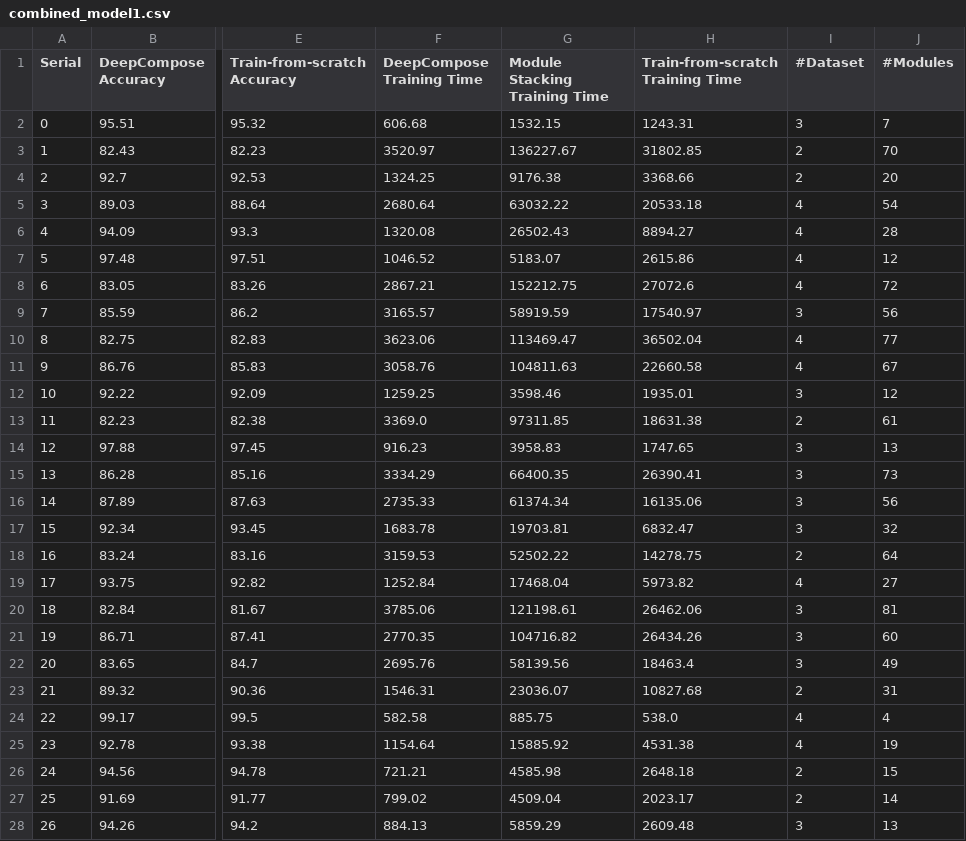
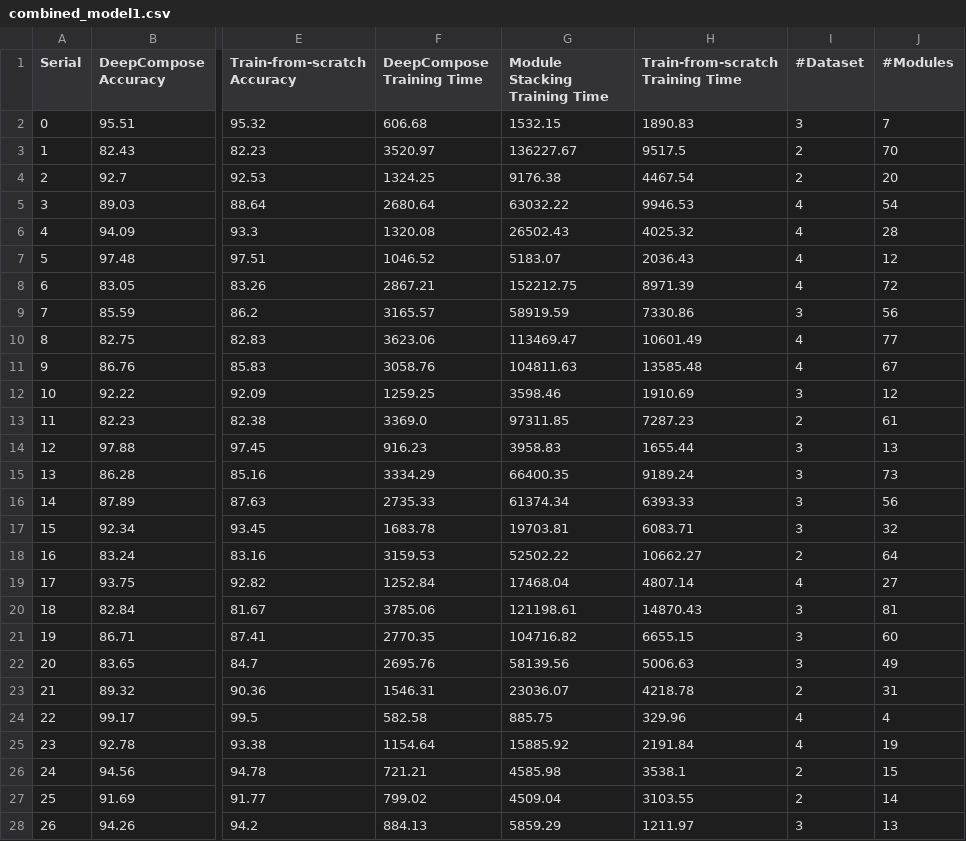
Before and after one commit to sayemimtiaz/moduleComposition, a CSV file: result/combined_model1.csv, drawn as a sheet; only a part is shown, gaps mark what is left out; the diff covers the shown part only; the diff names each change by its address in the sheet, - before the commit and + after, or states it on an @@ line.

```diff
--- a/result/combined_model1.csv
+++ b/result/combined_model1.csv
-H2 (Train-from-scratch Training Time): 1243.31
+H2 (Train-from-scratch Training Time): 1890.83
-H3 (Train-from-scratch Training Time): 31802.85
+H3 (Train-from-scratch Training Time): 9517.5
-H4 (Train-from-scratch Training Time): 3368.66
+H4 (Train-from-scratch Training Time): 4467.54
-H5 (Train-from-scratch Training Time): 20533.18
+H5 (Train-from-scratch Training Time): 9946.53
-H6 (Train-from-scratch Training Time): 8894.27
+H6 (Train-from-scratch Training Time): 4025.32
-H7 (Train-from-scratch Training Time): 2615.86
+H7 (Train-from-scratch Training Time): 2036.43
-H8 (Train-from-scratch Training Time): 27072.6
+H8 (Train-from-scratch Training Time): 8971.39
-H9 (Train-from-scratch Training Time): 17540.97
+H9 (Train-from-scratch Training Time): 7330.86
-H10 (Train-from-scratch Training Time): 36502.04
+H10 (Train-from-scratch Training Time): 10601.49
-H11 (Train-from-scratch Training Time): 22660.58
+H11 (Train-from-scratch Training Time): 13585.48
-H12 (Train-from-scratch Training Time): 1935.01
+H12 (Train-from-scratch Training Time): 1910.69
-H13 (Train-from-scratch Training Time): 18631.38
+H13 (Train-from-scratch Training Time): 7287.23
-H14 (Train-from-scratch Training Time): 1747.65
+H14 (Train-from-scratch Training Time): 1655.44
-H15 (Train-from-scratch Training Time): 26390.41
+H15 (Train-from-scratch Training Time): 9189.24
-H16 (Train-from-scratch Training Time): 16135.06
+H16 (Train-from-scratch Training Time): 6393.33
-H17 (Train-from-scratch Training Time): 6832.47
+H17 (Train-from-scratch Training Time): 6083.71
-H18 (Train-from-scratch Training Time): 14278.75
+H18 (Train-from-scratch Training Time): 10662.27
-H19 (Train-from-scratch Training Time): 5973.82
+H19 (Train-from-scratch Training Time): 4807.14
-H20 (Train-from-scratch Training Time): 26462.06
+H20 (Train-from-scratch Training Time): 14870.43
-H21 (Train-from-scratch Training Time): 26434.26
+H21 (Train-from-scratch Training Time): 6655.15
-H22 (Train-from-scratch Training Time): 18463.4
+H22 (Train-from-scratch Training Time): 5006.63
-H23 (Train-from-scratch Training Time): 10827.68
+H23 (Train-from-scratch Training Time): 4218.78
-H24 (Train-from-scratch Training Time): 538.0
+H24 (Train-from-scratch Training Time): 329.96
-H25 (Train-from-scratch Training Time): 4531.38
+H25 (Train-from-scratch Training Time): 2191.84
-H26 (Train-from-scratch Training Time): 2648.18
+H26 (Train-from-scratch Training Time): 3538.1
-H27 (Train-from-scratch Training Time): 2023.17
+H27 (Train-from-scratch Training Time): 3103.55
-H28 (Train-from-scratch Training Time): 2609.48
+H28 (Train-from-scratch Training Time): 1211.97
```
Also changed, not shown: 73 edited cells elsewhere in this file, result/ds_stat.csv, result/mod_stat.csv, 30 other files.
